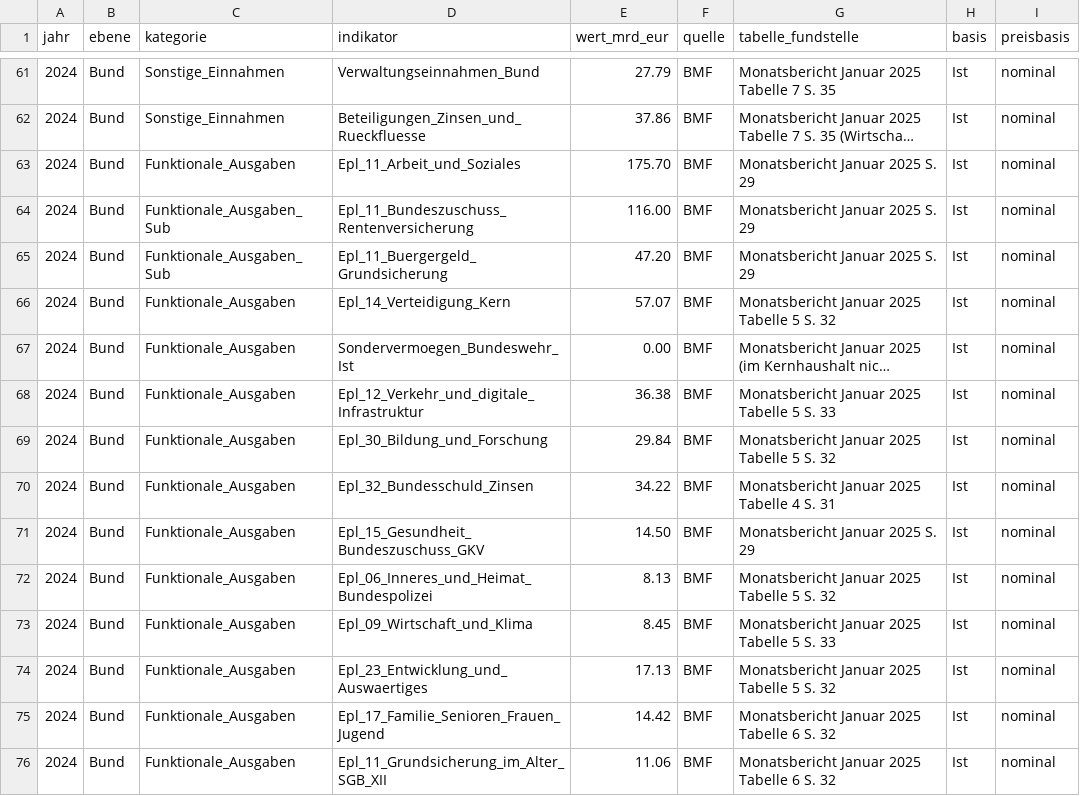
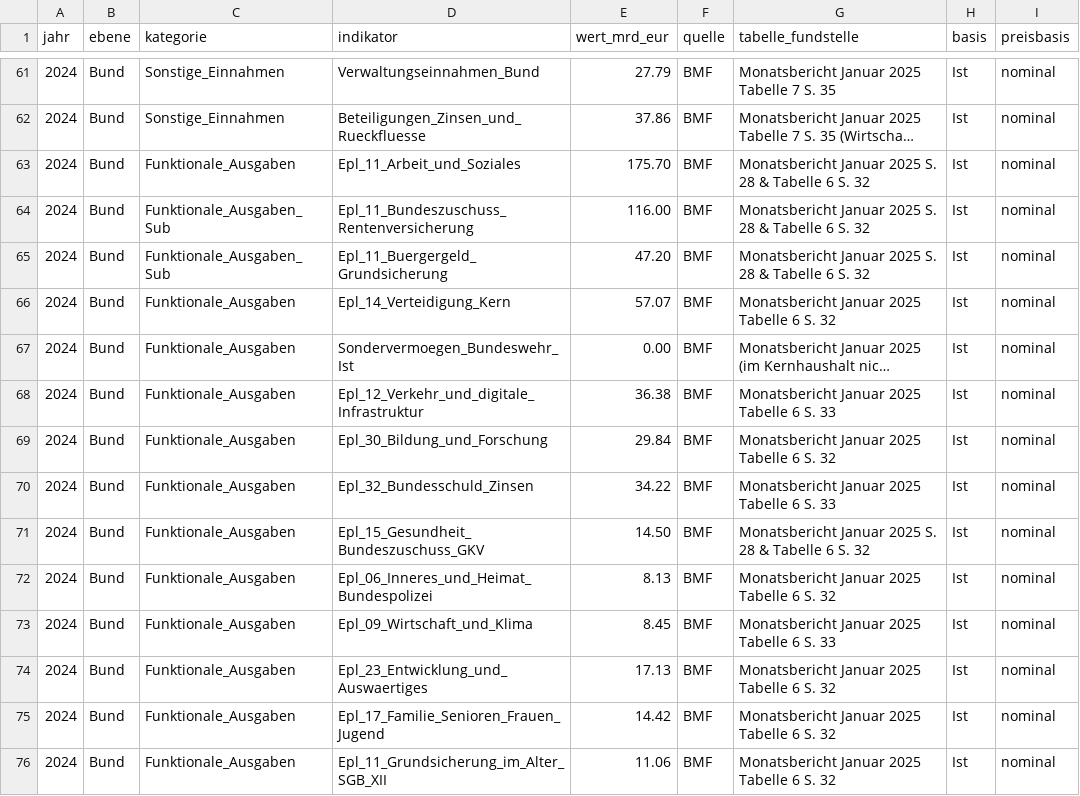
Before and after one commit to visualDemographics/DE-fiscal-per-capita, a CSV file: rawdata/destatis_bundeshaushalt_2023_2024.csv, drawn as a sheet; only a part is shown, gaps mark what is left out; long unchanged cells end in …; the diff names each change by its address in the sheet, - before the commit and + after, or states it on an @@ line.

```diff
--- a/rawdata/destatis_bundeshaushalt_2023_2024.csv
+++ b/rawdata/destatis_bundeshaushalt_2023_2024.csv
-G63:G65 (tabelle_fundstelle): Monatsbericht Januar 2025 S. 29
+G63:G65 (tabelle_fundstelle): Monatsbericht Januar 2025 S. 28 & Tabelle 6 S. 32
-G66 (tabelle_fundstelle): Monatsbericht Januar 2025 Tabelle 5 S. 32
+G66 (tabelle_fundstelle): Monatsbericht Januar 2025 Tabelle 6 S. 32
-G68 (tabelle_fundstelle): Monatsbericht Januar 2025 Tabelle 5 S. 33
+G68 (tabelle_fundstelle): Monatsbericht Januar 2025 Tabelle 6 S. 33
-G69 (tabelle_fundstelle): Monatsbericht Januar 2025 Tabelle 5 S. 32
+G69 (tabelle_fundstelle): Monatsbericht Januar 2025 Tabelle 6 S. 32
-G70 (tabelle_fundstelle): Monatsbericht Januar 2025 Tabelle 4 S. 31
+G70 (tabelle_fundstelle): Monatsbericht Januar 2025 Tabelle 6 S. 33
-G71 (tabelle_fundstelle): Monatsbericht Januar 2025 S. 29
+G71 (tabelle_fundstelle): Monatsbericht Januar 2025 S. 28 & Tabelle 6 S. 32
-G72 (tabelle_fundstelle): Monatsbericht Januar 2025 Tabelle 5 S. 32
+G72 (tabelle_fundstelle): Monatsbericht Januar 2025 Tabelle 6 S. 32
-G73 (tabelle_fundstelle): Monatsbericht Januar 2025 Tabelle 5 S. 33
+G73 (tabelle_fundstelle): Monatsbericht Januar 2025 Tabelle 6 S. 33
-G74 (tabelle_fundstelle): Monatsbericht Januar 2025 Tabelle 5 S. 32
+G74 (tabelle_fundstelle): Monatsbericht Januar 2025 Tabelle 6 S. 32
```
Also changed, not shown: datasets/fiscal_sankey_flows_per_capita.csv, datasets/literature_empirical_benchmarks.csv, 19 other files.
